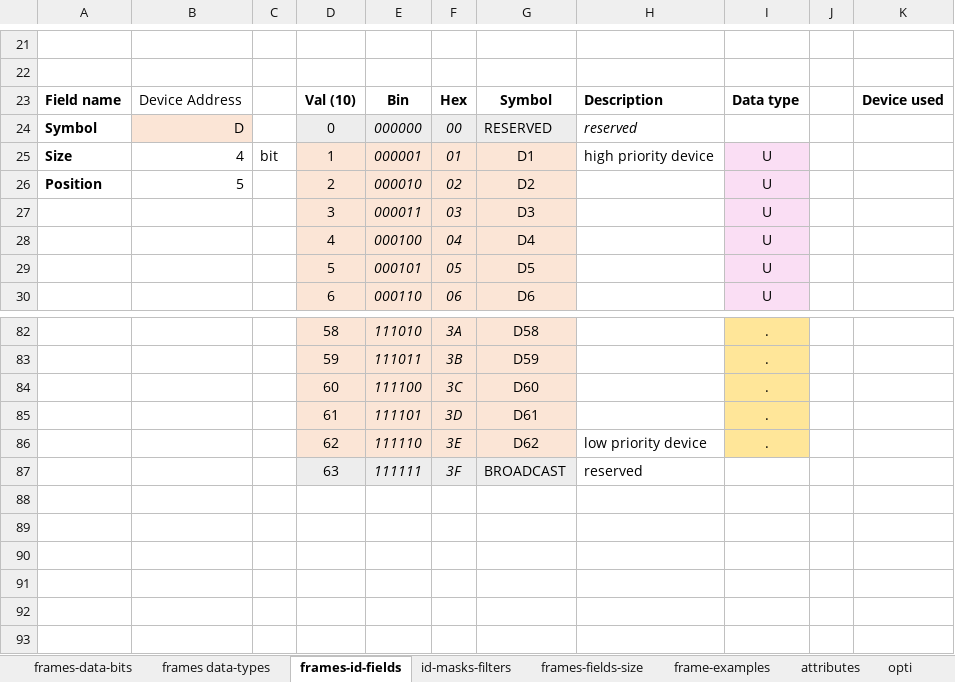
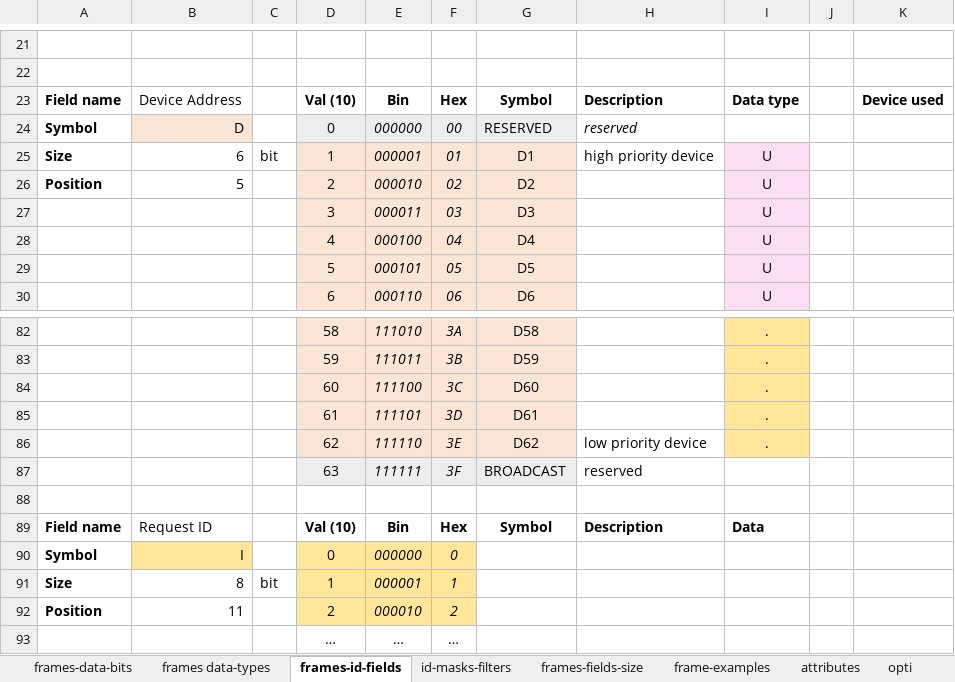
Before and after one commit to Adecy/caniot, an Excel workbook: docs/arch.xlsx, sheet frames-id-fields, drawn as a sheet; only a part is shown, gaps mark what is left out; values as stored, in another font and other column widths than the file's, no borders; the diff names each change by its address in the sheet, - before the commit and + after, or states it on an @@ line.

```diff
--- a/docs/arch.xlsx (sheet frames-id-fields)
+++ b/docs/arch.xlsx (sheet frames-id-fields)
-B25: 4
+B25: 6
+row 88: (empty)
+row 89: Field name | Request ID |  | Val (10) | Bin | Hex | Symbol | Description | Data
+row 90: Symbol | I |  | 0 | 000000 | 0
+row 91: Size | 8 | bit | 1 | 000001 | 1
+row 92: Position | 11 |  | 2 | 000010 | 2
+row 93:  |  |  | … | … | …
```
Also changed, not shown: sheet attributes, sheet frames-data-bits, sheet frame-examples, sheet id-masks-filters, formulas that keep their value, 2 other files.
